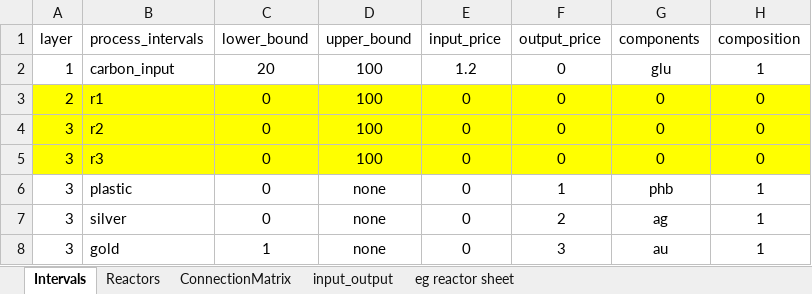
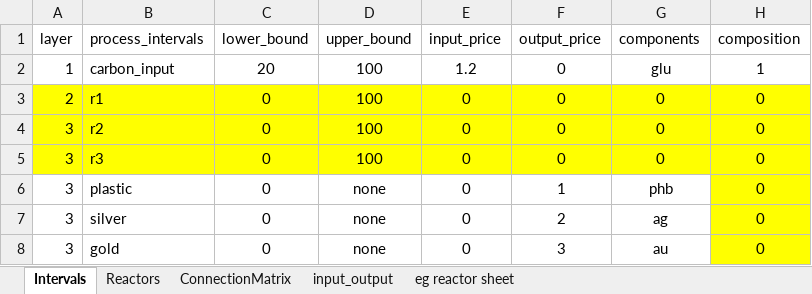
Before and after one commit to llvdrhau/Alquimia_Biorefinery_design_and_optimisation, an Excel workbook: excel files/play.xlsx, sheet Intervals, drawn as a sheet; values as stored, in another font and other column widths than the file's, no borders; charts and pictures and conditional formats not drawn; the diff names each change by its address in the sheet, - before the commit and + after, or states it on an @@ line.

```diff
--- a/excel files/play.xlsx (sheet Intervals)
+++ b/excel files/play.xlsx (sheet Intervals)
-H6:H8 (composition): 1
+H6:H8 (composition): 0
-H6:H8 fill: none
+H6:H8 fill: #FFFF00
-C8 (lower_bound): 1
+C8 (lower_bound): 0
```
Also changed, not shown: sheet Reactors, charts or pictures, 3 other files.
